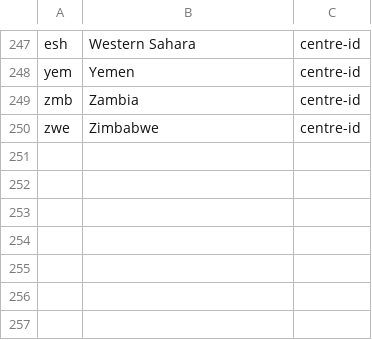
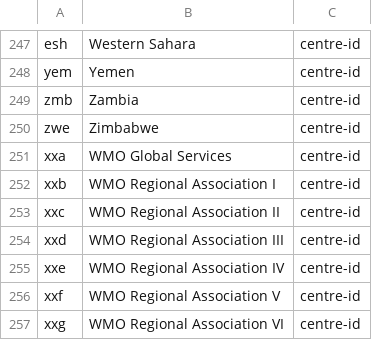
Before and after one commit to wmo-im/wis2-topic-hierarchy, a CSV file: topic-hierarchy/country.csv, drawn as a sheet; only a part is shown, gaps mark what is left out; the diff names each change by its address in the sheet, - before the commit and + after, or states it on an @@ line.

Commit message:
add user assigned codes for WMO Global Services and RAs (#1)

```diff
--- a/topic-hierarchy/country.csv
+++ b/topic-hierarchy/country.csv
+row 251: xxa | WMO Global Services | centre-id
+row 252: xxb | WMO Regional Association I | centre-id
+row 253: xxc | WMO Regional Association II | centre-id
+row 254: xxd | WMO Regional Association III | centre-id
+row 255: xxe | WMO Regional Association IV | centre-id
+row 256: xxf | WMO Regional Association V | centre-id
+row 257: xxg | WMO Regional Association VI | centre-id
```
